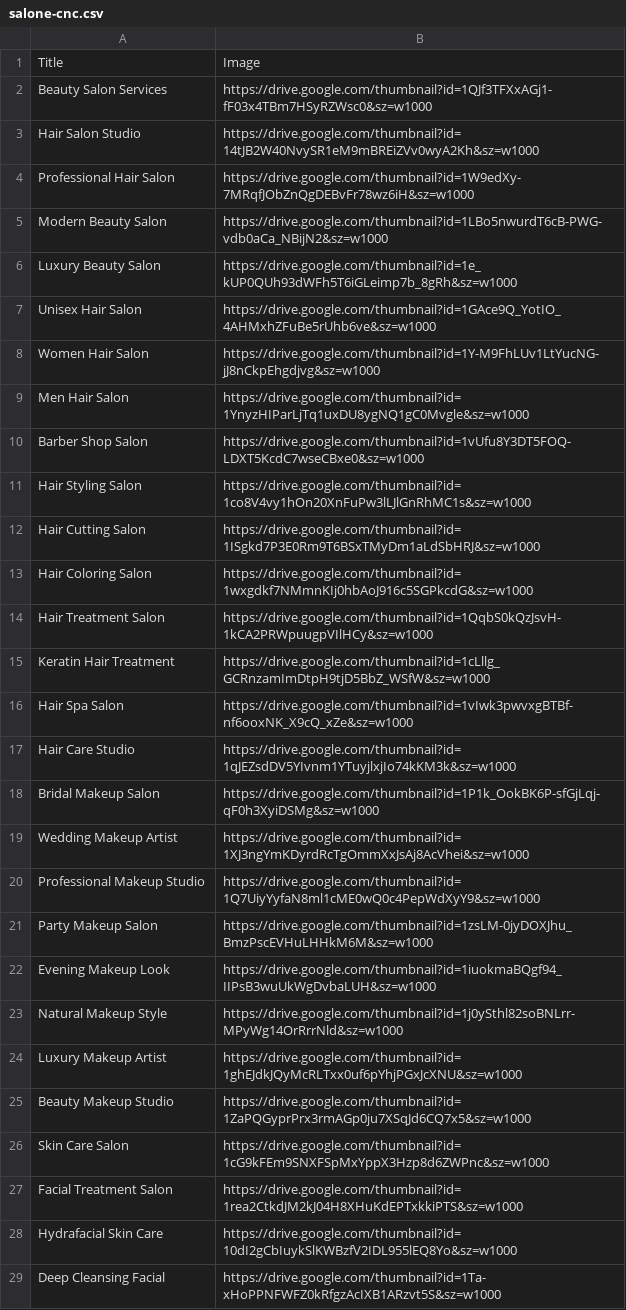
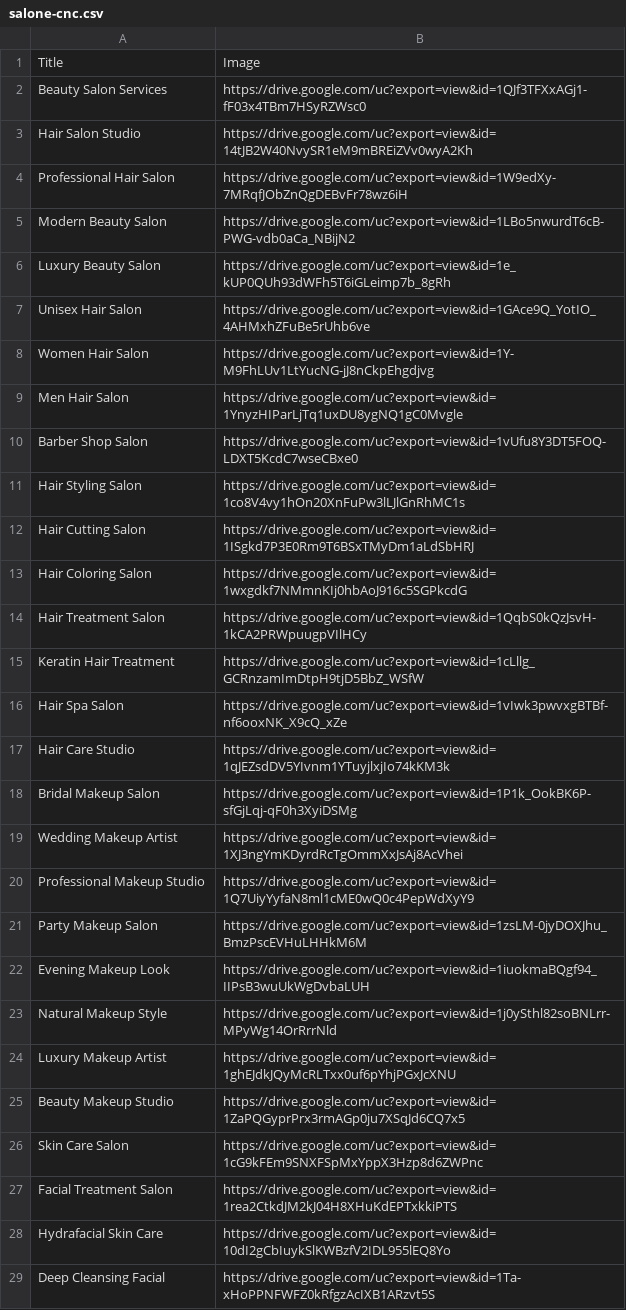
Before and after one commit to zbatayoub09-source/dealaliexpress, a CSV file: ayoub/salone-cnc.csv, drawn as a sheet; only a part is shown; the diff covers the shown part only.

Commit message:
Clean salon CNC CSV and standardize image links

```diff
--- a/ayoub/salone-cnc.csv
+++ b/ayoub/salone-cnc.csv
@@ -2,28 +2,28 @@ Title	Image
-Beauty Salon Services	https://drive.google.com/thumbnail?id=1QJf3TFXxAGj1-fF03x4TBm7HSyRZWsc0&sz=w1000					
-Hair Salon Studio	https://drive.google.com/thumbnail?id=14tJB2W40NvySR1eM9mBREiZVv0wyA2Kh&sz=w1000					
-Professional Hair Salon	https://drive.google.com/thumbnail?id=1W9edXy-7MRqfJObZnQgDEBvFr78wz6iH&sz=w1000					
-Modern Beauty Salon	https://drive.google.com/thumbnail?id=1LBo5nwurdT6cB-PWG-vdb0aCa_NBijN2&sz=w1000					
-Luxury Beauty Salon	https://drive.google.com/thumbnail?id=1e_kUP0QUh93dWFh5T6iGLeimp7b_8gRh&sz=w1000					
-Unisex Hair Salon	https://drive.google.com/thumbnail?id=1GAce9Q_YotIO_4AHMxhZFuBe5rUhb6ve&sz=w1000					
-Women Hair Salon	https://drive.google.com/thumbnail?id=1Y-M9FhLUv1LtYucNG-jJ8nCkpEhgdjvg&sz=w1000					
-Men Hair Salon	https://drive.google.com/thumbnail?id=1YnyzHIParLjTq1uxDU8ygNQ1gC0Mvgle&sz=w1000					
-Barber Shop Salon	https://drive.google.com/thumbnail?id=1vUfu8Y3DT5FOQ-LDXT5KcdC7wseCBxe0&sz=w1000					
-Hair Styling Salon	https://drive.google.com/thumbnail?id=1co8V4vy1hOn20XnFuPw3lLJlGnRhMC1s&sz=w1000					
-Hair Cutting Salon	https://drive.google.com/thumbnail?id=1ISgkd7P3E0Rm9T6BSxTMyDm1aLdSbHRJ&sz=w1000					
-Hair Coloring Salon	https://drive.google.com/thumbnail?id=1wxgdkf7NMmnKIj0hbAoJ916c5SGPkcdG&sz=w1000					
-Hair Treatment Salon	https://drive.google.com/thumbnail?id=1QqbS0kQzJsvH-1kCA2PRWpuugpVIlHCy&sz=w1000					
-Keratin Hair Treatment	https://drive.google.com/thumbnail?id=1cLllg_GCRnzamImDtpH9tjD5BbZ_WSfW&sz=w1000					
-Hair Spa Salon	https://drive.google.com/thumbnail?id=1vIwk3pwvxgBTBf-nf6ooxNK_X9cQ_xZe&sz=w1000					
-Hair Care Studio	https://drive.google.com/thumbnail?id=1qJEZsdDV5YIvnm1YTuyjlxjIo74kKM3k&sz=w1000					
-Bridal Makeup Salon	https://drive.google.com/thumbnail?id=1P1k_OokBK6P-sfGjLqj-qF0h3XyiDSMg&sz=w1000					
-Wedding Makeup Artist	https://drive.google.com/thumbnail?id=1XJ3ngYmKDyrdRcTgOmmXxJsAj8AcVhei&sz=w1000					
-Professional Makeup Studio	https://drive.google.com/thumbnail?id=1Q7UiyYyfaN8ml1cME0wQ0c4PepWdXyY9&sz=w1000					
-Party Makeup Salon	https://drive.google.com/thumbnail?id=1zsLM-0jyDOXJhu_BmzPscEVHuLHHkM6M&sz=w1000					
-Evening Makeup Look	https://drive.google.com/thumbnail?id=1iuokmaBQgf94_IIPsB3wuUkWgDvbaLUH&sz=w1000					
-Natural Makeup Style	https://drive.google.com/thumbnail?id=1j0ySthl82soBNLrr-MPyWg14OrRrrNld&sz=w1000					
-Luxury Makeup Artist	https://drive.google.com/thumbnail?id=1ghEJdkJQyMcRLTxx0uf6pYhjPGxJcXNU&sz=w1000					
-Beauty Makeup Studio	https://drive.google.com/thumbnail?id=1ZaPQGyprPrx3rmAGp0ju7XSqJd6CQ7x5&sz=w1000					
-Skin Care Salon	https://drive.google.com/thumbnail?id=1cG9kFEm9SNXFSpMxYppX3Hzp8d6ZWPnc&sz=w1000					
-Facial Treatment Salon	https://drive.google.com/thumbnail?id=1rea2CtkdJM2kJ04H8XHuKdEPTxkkiPTS&sz=w1000					
-Hydrafacial Skin Care	https://drive.google.com/thumbnail?id=10dI2gCbIuykSlKWBzfV2IDL955lEQ8Yo&sz=w1000					
-Deep Cleansing Facial	https://drive.google.com/thumbnail?id=1Ta-xHoPPNFWFZ0kRfgzAcIXB1ARzvt5S&sz=w1000					
+Beauty Salon Services	https://drive.google.com/uc?export=view&id=1QJf3TFXxAGj1-fF03x4TBm7HSyRZWsc0
+Hair Salon Studio	https://drive.google.com/uc?export=view&id=14tJB2W40NvySR1eM9mBREiZVv0wyA2Kh
+Professional Hair Salon	https://drive.google.com/uc?export=view&id=1W9edXy-7MRqfJObZnQgDEBvFr78wz6iH
+Modern Beauty Salon	https://drive.google.com/uc?export=view&id=1LBo5nwurdT6cB-PWG-vdb0aCa_NBijN2
+Luxury Beauty Salon	https://drive.google.com/uc?export=view&id=1e_kUP0QUh93dWFh5T6iGLeimp7b_8gRh
+Unisex Hair Salon	https://drive.google.com/uc?export=view&id=1GAce9Q_YotIO_4AHMxhZFuBe5rUhb6ve
+Women Hair Salon	https://drive.google.com/uc?export=view&id=1Y-M9FhLUv1LtYucNG-jJ8nCkpEhgdjvg
+Men Hair Salon	https://drive.google.com/uc?export=view&id=1YnyzHIParLjTq1uxDU8ygNQ1gC0Mvgle
+Barber Shop Salon	https://drive.google.com/uc?export=view&id=1vUfu8Y3DT5FOQ-LDXT5KcdC7wseCBxe0
+Hair Styling Salon	https://drive.google.com/uc?export=view&id=1co8V4vy1hOn20XnFuPw3lLJlGnRhMC1s
+Hair Cutting Salon	https://drive.google.com/uc?export=view&id=1ISgkd7P3E0Rm9T6BSxTMyDm1aLdSbHRJ
+Hair Coloring Salon	https://drive.google.com/uc?export=view&id=1wxgdkf7NMmnKIj0hbAoJ916c5SGPkcdG
+Hair Treatment Salon	https://drive.google.com/uc?export=view&id=1QqbS0kQzJsvH-1kCA2PRWpuugpVIlHCy
+Keratin Hair Treatment	https://drive.google.com/uc?export=view&id=1cLllg_GCRnzamImDtpH9tjD5BbZ_WSfW
+Hair Spa Salon	https://drive.google.com/uc?export=view&id=1vIwk3pwvxgBTBf-nf6ooxNK_X9cQ_xZe
+Hair Care Studio	https://drive.google.com/uc?export=view&id=1qJEZsdDV5YIvnm1YTuyjlxjIo74kKM3k
+Bridal Makeup Salon	https://drive.google.com/uc?export=view&id=1P1k_OokBK6P-sfGjLqj-qF0h3XyiDSMg
+Wedding Makeup Artist	https://drive.google.com/uc?export=view&id=1XJ3ngYmKDyrdRcTgOmmXxJsAj8AcVhei
+Professional Makeup Studio	https://drive.google.com/uc?export=view&id=1Q7UiyYyfaN8ml1cME0wQ0c4PepWdXyY9
+Party Makeup Salon	https://drive.google.com/uc?export=view&id=1zsLM-0jyDOXJhu_BmzPscEVHuLHHkM6M
+Evening Makeup Look	https://drive.google.com/uc?export=view&id=1iuokmaBQgf94_IIPsB3wuUkWgDvbaLUH
+Natural Makeup Style	https://drive.google.com/uc?export=view&id=1j0ySthl82soBNLrr-MPyWg14OrRrrNld
+Luxury Makeup Artist	https://drive.google.com/uc?export=view&id=1ghEJdkJQyMcRLTxx0uf6pYhjPGxJcXNU
+Beauty Makeup Studio	https://drive.google.com/uc?export=view&id=1ZaPQGyprPrx3rmAGp0ju7XSqJd6CQ7x5
+Skin Care Salon	https://drive.google.com/uc?export=view&id=1cG9kFEm9SNXFSpMxYppX3Hzp8d6ZWPnc
+Facial Treatment Salon	https://drive.google.com/uc?export=view&id=1rea2CtkdJM2kJ04H8XHuKdEPTxkkiPTS
+Hydrafacial Skin Care	https://drive.google.com/uc?export=view&id=10dI2gCbIuykSlKWBzfV2IDL955lEQ8Yo
+Deep Cleansing Facial	https://drive.google.com/uc?export=view&id=1Ta-xHoPPNFWFZ0kRfgzAcIXB1ARzvt5S
```
Also changed, not shown: 95 edited cells elsewhere in this file.
